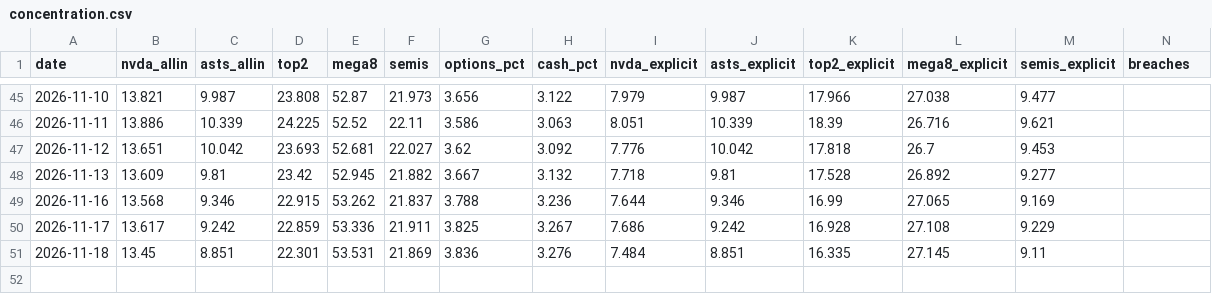
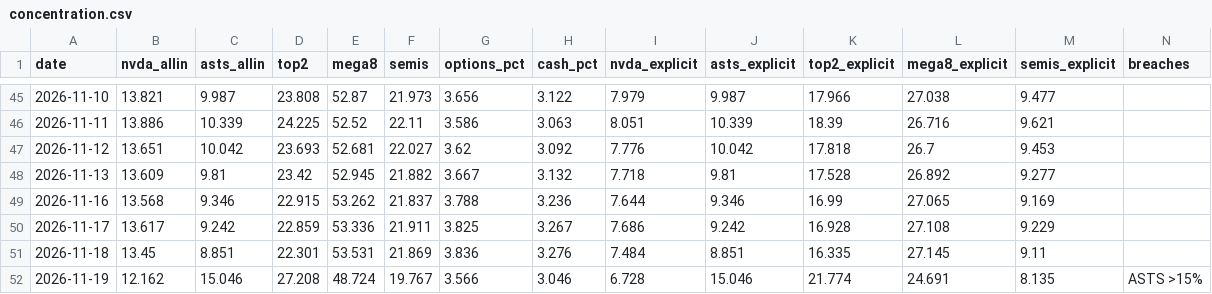
Before and after one commit to dmartindem/portfolio-automation, a CSV file: data/concentration.csv, drawn as a sheet; only a part is shown, gaps mark what is left out; the diff names each change by its address in the sheet, - before the commit and + after, or states it on an @@ line.

```diff
--- a/data/concentration.csv
+++ b/data/concentration.csv
+row 52: 2026-11-19 | 12.162 | 15.046 | 27.208 | 48.724 | 19.767 | 3.566 | 3.046 | 6.728 | 15.046 | 21.774 | 24.691 | 8.135 | ASTS >15%
```
Also changed, not shown: data/movers.csv, data/prices.csv, 1 other file.
